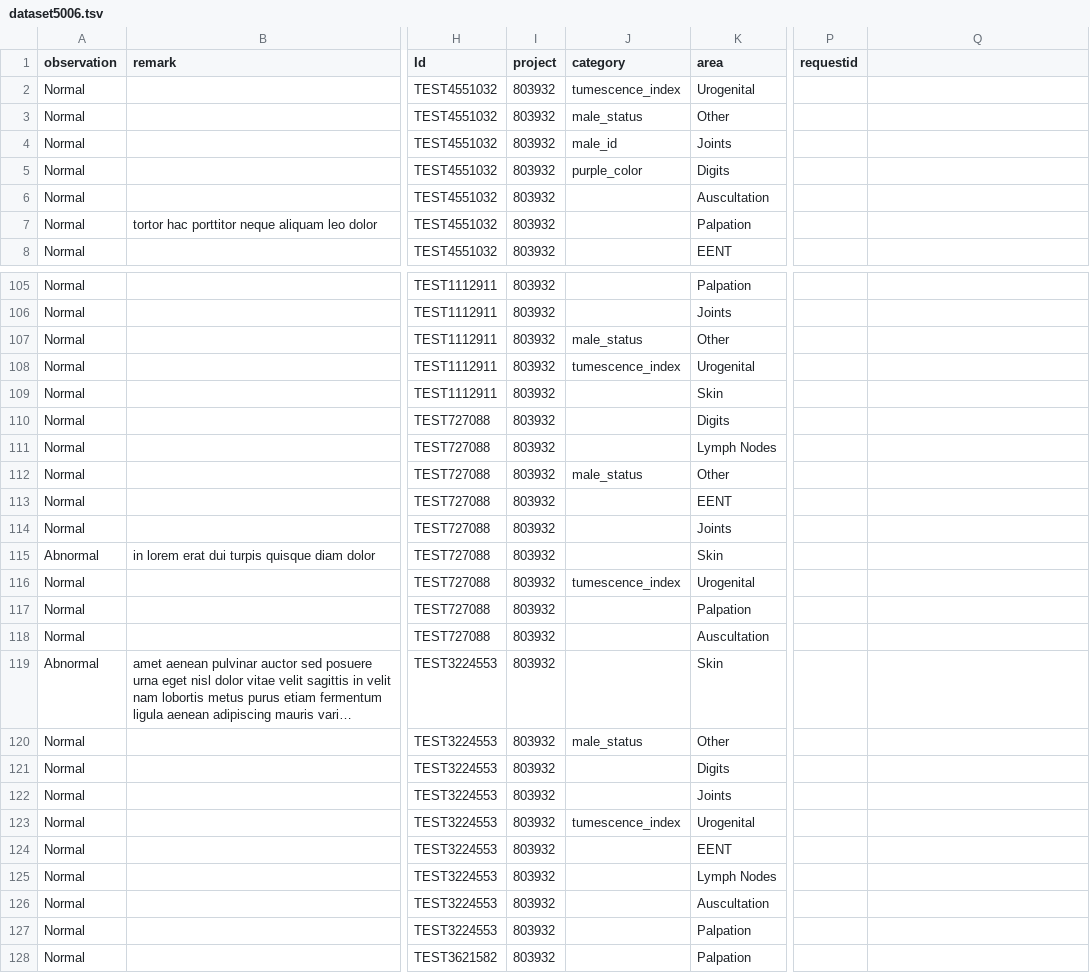
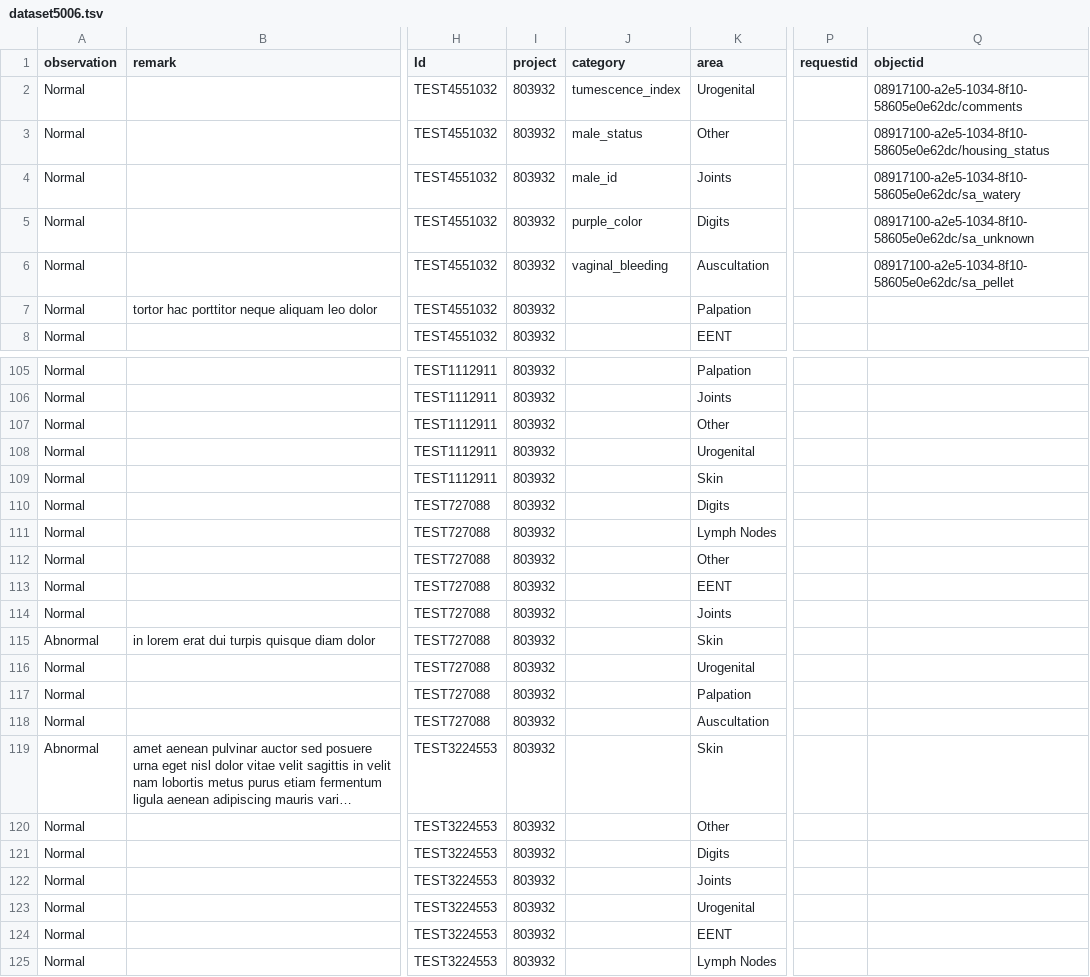
Before and after one commit to LabKey/snprcEHRModules, a TSV file: snprc_ehr/resources/referenceStudy/datasets/dataset5006.tsv, drawn as a sheet; only a part is shown, gaps mark what is left out; the shorter side is filled out with more unchanged rows; long unchanged cells end in …; the diff covers the shown part only; the diff names each change by its address in the sheet, - before the commit and + after, or states it on an @@ line.

```diff
--- a/snprc_ehr/resources/referenceStudy/datasets/dataset5006.tsv
+++ b/snprc_ehr/resources/referenceStudy/datasets/dataset5006.tsv
-Q1: (empty)
+Q1: objectid
-Q2 (objectid): (empty)
+Q2 (objectid): 08917100-a2e5-1034-8f10-58605e0e62dc/comments
-Q3 (objectid): (empty)
+Q3 (objectid): 08917100-a2e5-1034-8f10-58605e0e62dc/housing_status
-Q4 (objectid): (empty)
+Q4 (objectid): 08917100-a2e5-1034-8f10-58605e0e62dc/sa_watery
-Q5 (objectid): (empty)
+Q5 (objectid): 08917100-a2e5-1034-8f10-58605e0e62dc/sa_unknown
-J6 (category): (empty)
+J6 (category): vaginal_bleeding
-Q6 (objectid): (empty)
+Q6 (objectid): 08917100-a2e5-1034-8f10-58605e0e62dc/sa_pellet
-J107 (category): male_status
+J107 (category): (empty)
-J108 (category): tumescence_index
+J108 (category): (empty)
-J112 (category): male_status
+J112 (category): (empty)
-J116 (category): tumescence_index
+J116 (category): (empty)
-J120 (category): male_status
+J120 (category): (empty)
-J123 (category): tumescence_index
+J123 (category): (empty)
```
Also changed, not shown: 57 edited cells elsewhere in this file.
